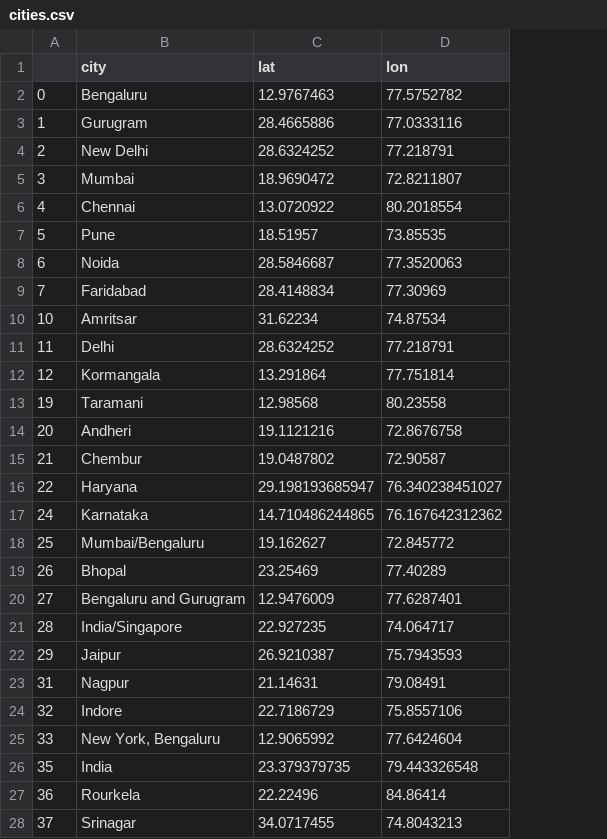
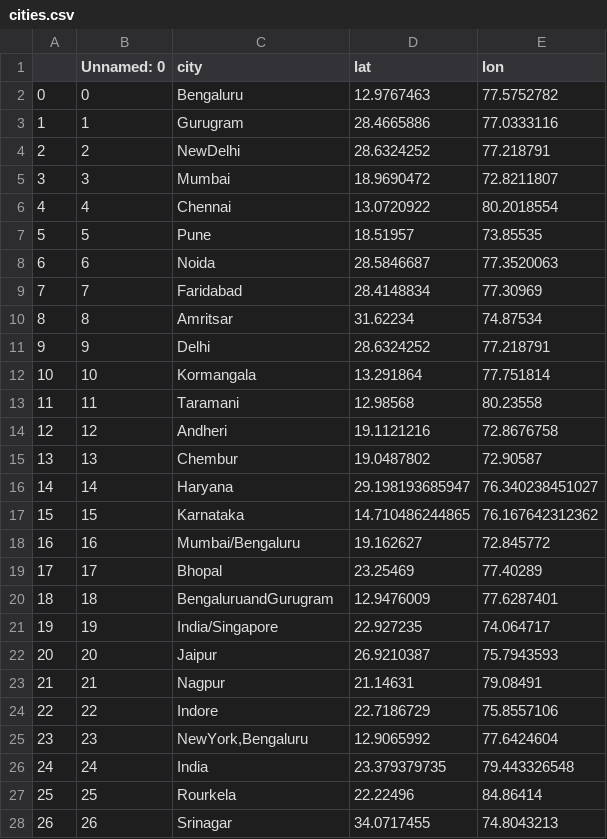
Before and after one commit to madhans476/Indian_Startup_Dashboard, a CSV file: cities.csv, drawn as a sheet; only a part is shown; addresses are those after the commit; the diff covers the shown part only; the diff names each change by its address in the sheet, - before the commit and + after, or states it on an @@ line.

```diff
--- a/cities.csv
+++ b/cities.csv
+column B (Unnamed: 0), rows 2-28: 0 | 1 | 2 | 3 | 4 | 5 | 6 | 7 | 8 | 9 | 10 | 11 | 12 | 13 | 14 | 15 | 16 | 17 | 18 | 19 | 20 | 21 | 22 | 23 | 24 | 25 | 26
-C4 (city): New Delhi
+C4 (city): NewDelhi
-A10: 10
+A10: 8
-A11: 11
+A11: 9
-A12: 12
+A12: 10
-A13: 19
+A13: 11
-A14: 20
+A14: 12
-A15: 21
+A15: 13
-A16: 22
+A16: 14
-A17: 24
+A17: 15
-A18: 25
+A18: 16
-A19: 26
+A19: 17
-A20: 27
+A20: 18
-C20 (city): Bengaluru and Gurugram
+C20 (city): BengaluruandGurugram
-A21: 28
+A21: 19
-A22: 29
+A22: 20
-A23: 31
+A23: 21
-A24: 32
+A24: 22
-A25: 33
+A25: 23
-C25 (city): New York, Bengaluru
+C25 (city): NewYork,Bengaluru
-A26: 35
+A26: 24
-A27: 36
+A27: 25
-A28: 37
+A28: 26
```
Also changed, not shown: 39 edited cells elsewhere in this file, 1 other file.
